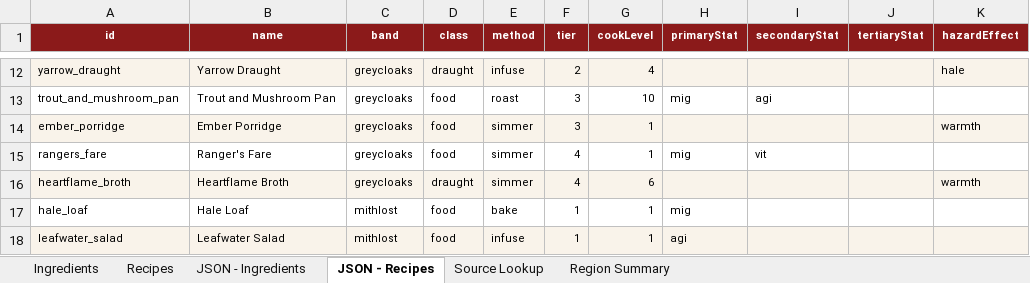
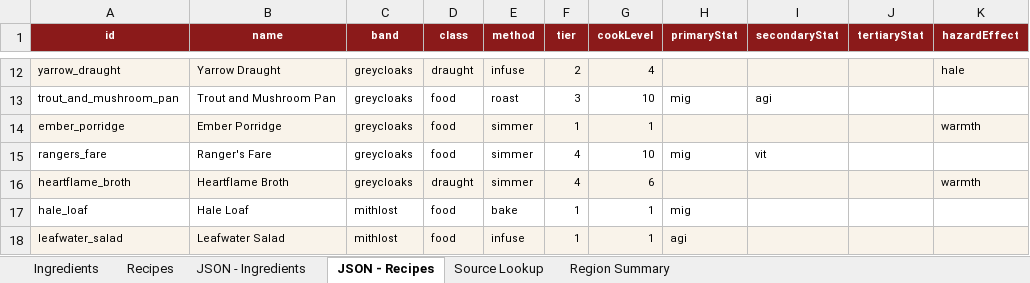
Before and after one commit to liquidcode7/HearthCraft, an Excel workbook: tools/data/hearthcraft_food_master.xlsx, sheet JSON - Recipes, drawn as a sheet; only a part is shown, gaps mark what is left out; values as stored, in another font and other column widths than the file's, no borders; charts and pictures not drawn; the diff names each change by its address in the sheet, - before the commit and + after, or states it on an @@ line.

```diff
--- a/tools/data/hearthcraft_food_master.xlsx (sheet JSON - Recipes)
+++ b/tools/data/hearthcraft_food_master.xlsx (sheet JSON - Recipes)
-F14 (tier): 3
+F14 (tier): 1
-G15 (cookLevel): 1
+G15 (cookLevel): 10
```
Also changed, not shown: sheet Region Summary, sheet Source Lookup, charts or pictures, tools/data/hearthcraft_ingredients.xlsx, 2 other files.
